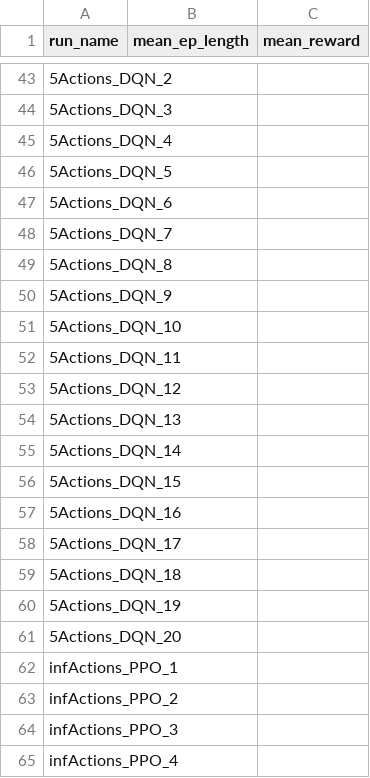
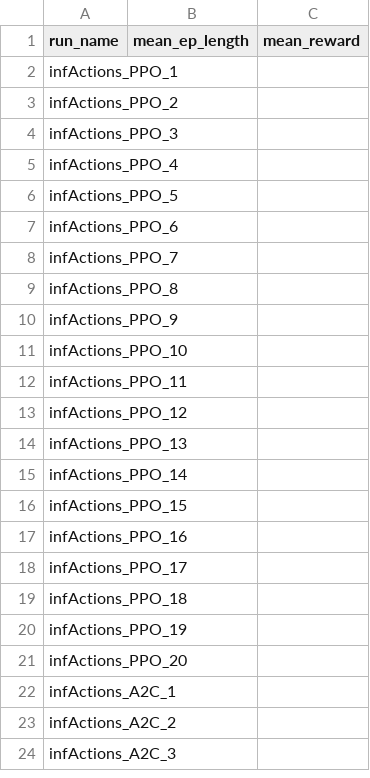
Before and after one commit to Jondiii/rl_routing, a CSV file: results_infiniteActions.csv, drawn as a sheet; only a part is shown, gaps mark what is left out; the shorter side is filled out with more unchanged rows; the diff covers the shown part only; the diff names each change by its address in the sheet, - before the commit and + after, or states it on an @@ line.

```diff
--- a/results_infiniteActions.csv
+++ b/results_infiniteActions.csv
-row 43: 5Actions_DQN_2
-row 44: 5Actions_DQN_3
-row 45: 5Actions_DQN_4
-row 46: 5Actions_DQN_5
-row 47: 5Actions_DQN_6
-row 48: 5Actions_DQN_7
-row 49: 5Actions_DQN_8
-row 50: 5Actions_DQN_9
-row 51: 5Actions_DQN_10
-row 52: 5Actions_DQN_11
-row 53: 5Actions_DQN_12
-row 54: 5Actions_DQN_13
-row 55: 5Actions_DQN_14
-row 56: 5Actions_DQN_15
-row 57: 5Actions_DQN_16
-row 58: 5Actions_DQN_17
-row 59: 5Actions_DQN_18
-row 60: 5Actions_DQN_19
-row 61: 5Actions_DQN_20
```
Also changed, not shown: 41 removed rows elsewhere in this file, 1 other file.
